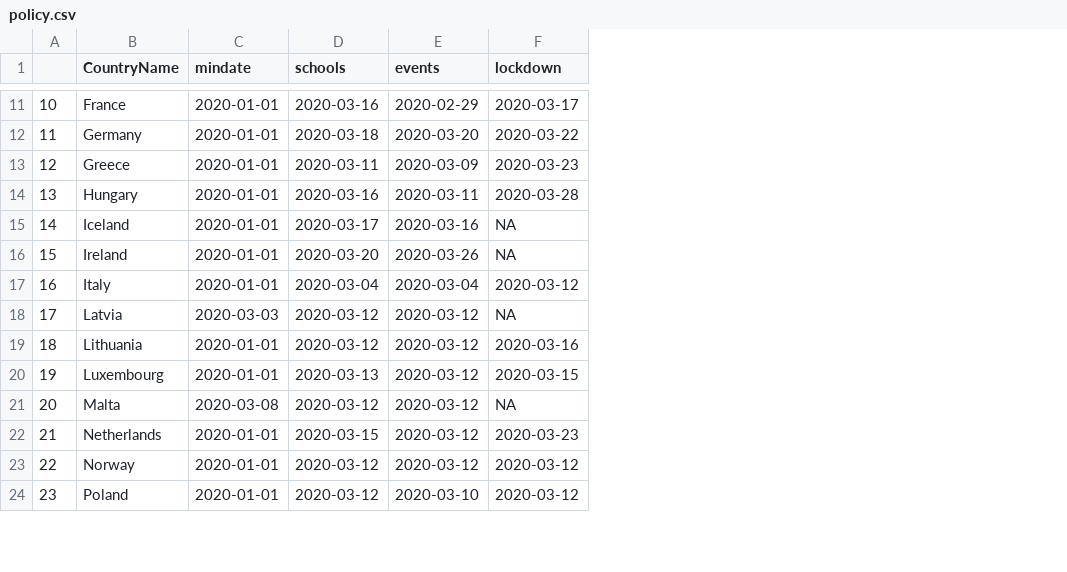
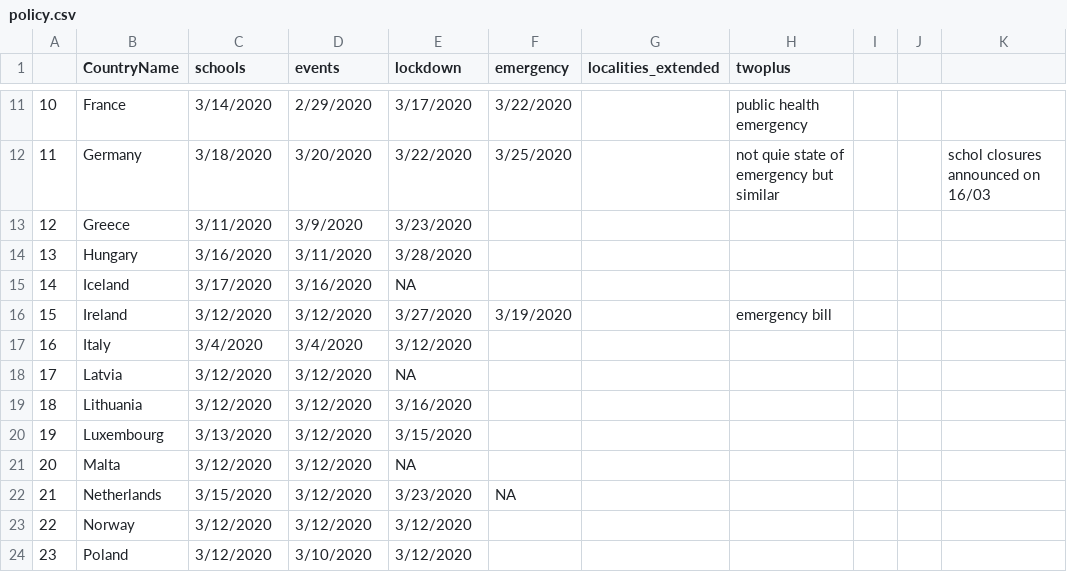
Before and after one commit to yesilkagitak1/covid19_policy, a CSV file: data/policy.csv, drawn as a sheet; only a part is shown, gaps mark what is left out; removed rows and columns are numbered as before the commit, all else as after; the diff covers the shown part only; the diff names each change by its address in the sheet, - before the commit and + after, or states it on an @@ line.

```diff
--- a/data/policy.csv
+++ b/data/policy.csv
-column C (mindate), rows 11-24: 2020-01-01 | 2020-01-01 | 2020-01-01 | 2020-01-01 | 2020-01-01 | 2020-01-01 | 2020-01-01 | 2020-03-03 | 2020-01-01 | 2020-01-01 | 2020-03-08 | 2020-01-01 | 2020-01-01 | 2020-01-01
+column F (emergency), rows 11-22: 3/22/2020 | 3/25/2020 |  |  |  | 3/19/2020 |  |  |  |  |  | NA
+column G (localities_extended), empty
+column H (twoplus), rows 11-16: public health emergency | not quie state of emergency but similar |  |  |  | emergency bill
+column I, empty
+column J, empty
+column K, row 12: schol closures announced on 16/03
-C11 (schools): 2020-03-16
+C11 (schools): 3/14/2020
-D11 (events): 2020-02-29
+D11 (events): 2/29/2020
-E11 (lockdown): 2020-03-17
+E11 (lockdown): 3/17/2020
-C12 (schools): 2020-03-18
+C12 (schools): 3/18/2020
-D12 (events): 2020-03-20
+D12 (events): 3/20/2020
-E12 (lockdown): 2020-03-22
+E12 (lockdown): 3/22/2020
-C13 (schools): 2020-03-11
+C13 (schools): 3/11/2020
-D13 (events): 2020-03-09
+D13 (events): 3/9/2020
-E13 (lockdown): 2020-03-23
+E13 (lockdown): 3/23/2020
-C14 (schools): 2020-03-16
+C14 (schools): 3/16/2020
-D14 (events): 2020-03-11
+D14 (events): 3/11/2020
-E14 (lockdown): 2020-03-28
+E14 (lockdown): 3/28/2020
-C15 (schools): 2020-03-17
+C15 (schools): 3/17/2020
-D15 (events): 2020-03-16
+D15 (events): 3/16/2020
-C16 (schools): 2020-03-20
+C16 (schools): 3/12/2020
-D16 (events): 2020-03-26
+D16 (events): 3/12/2020
-E16 (lockdown): NA
+E16 (lockdown): 3/27/2020
-C17 (schools): 2020-03-04
+C17 (schools): 3/4/2020
-D17 (events): 2020-03-04
+D17 (events): 3/4/2020
-E17 (lockdown): 2020-03-12
+E17 (lockdown): 3/12/2020
-C18:C19 (schools): 2020-03-12
+C18:C19 (schools): 3/12/2020
-D18:D23 (events): 2020-03-12
+D18:D23 (events): 3/12/2020
-E19 (lockdown): 2020-03-16
+E19 (lockdown): 3/16/2020
-C20 (schools): 2020-03-13
+C20 (schools): 3/13/2020
-E20 (lockdown): 2020-03-15
+E20 (lockdown): 3/15/2020
-C21 (schools): 2020-03-12
+C21 (schools): 3/12/2020
-C22 (schools): 2020-03-15
+C22 (schools): 3/15/2020
-E22 (lockdown): 2020-03-23
+E22 (lockdown): 3/23/2020
-C23:C24 (schools): 2020-03-12
+C23:C24 (schools): 3/12/2020
-E23:E24 (lockdown): 2020-03-12
+E23:E24 (lockdown): 3/12/2020
-D24 (events): 2020-03-10
+D24 (events): 3/10/2020
```
Also changed, not shown: 46 edited cells elsewhere in this file, data/Corona policy sudy - Sheet1.csv, 23 other files.
